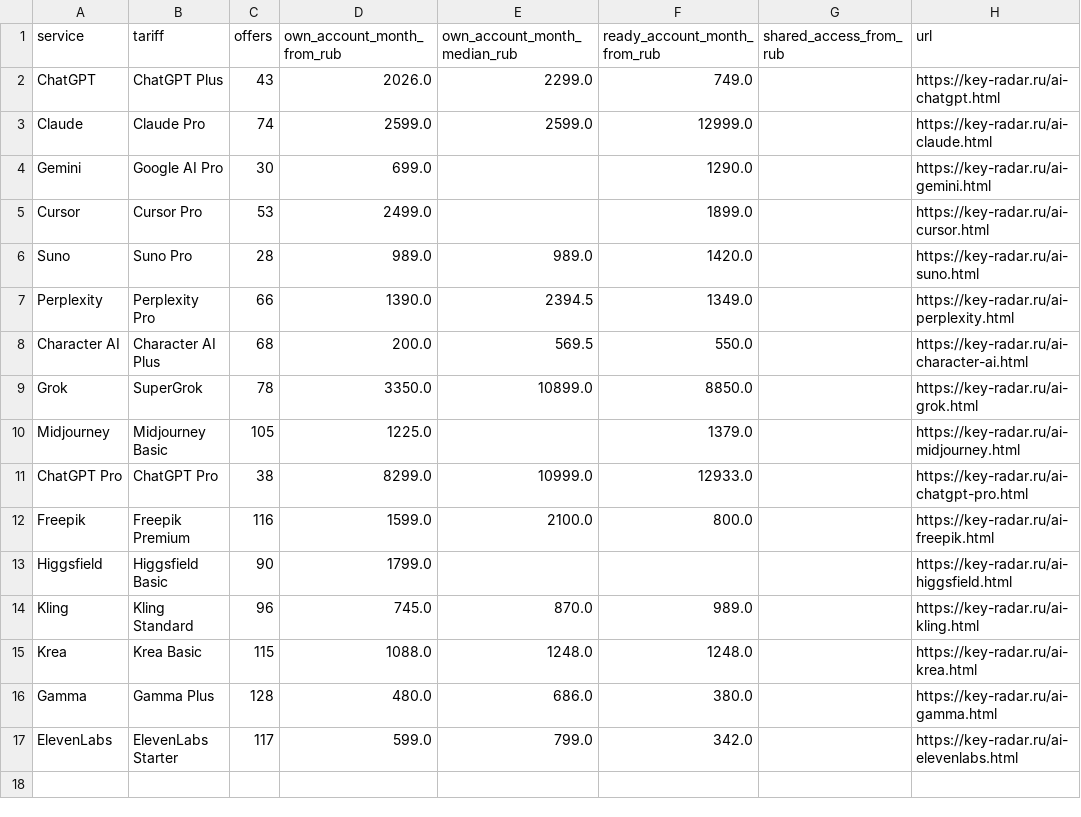
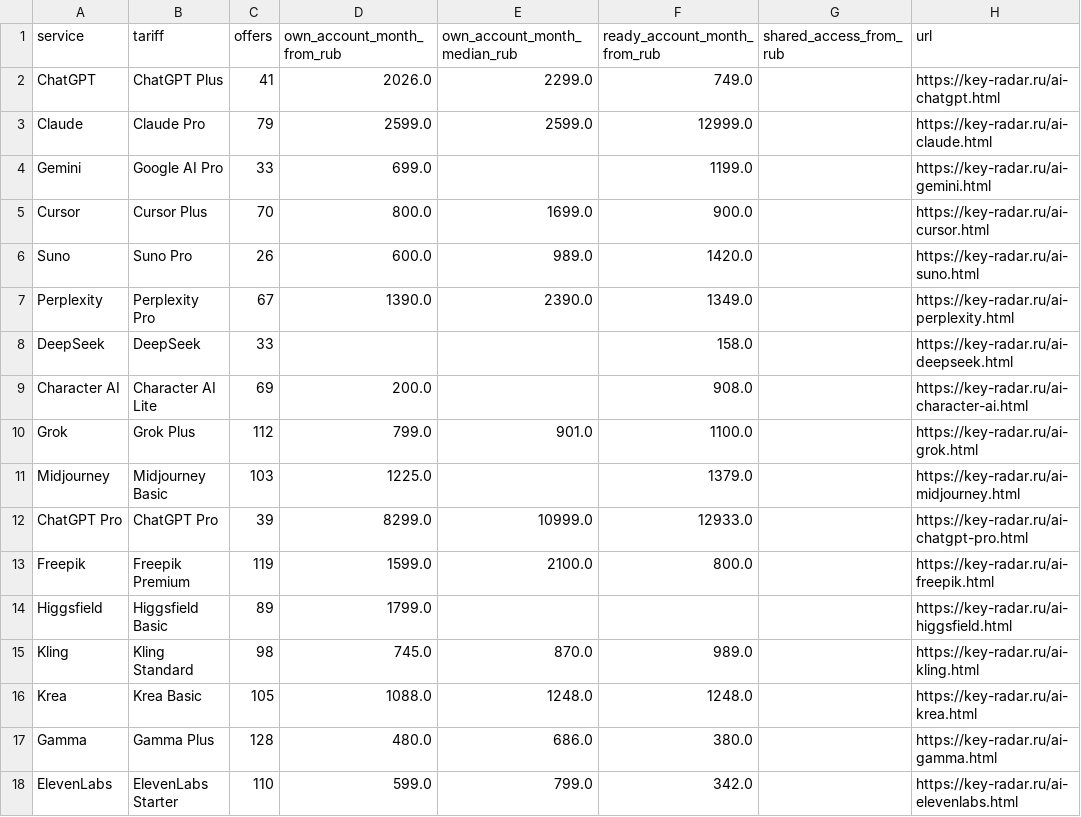
Before and after one commit to PavlShe/KeyRadar, a CSV file: data/ai_subscriptions.csv, drawn as a sheet.

```diff
--- a/data/ai_subscriptions.csv
+++ b/data/ai_subscriptions.csv
@@ -1,17 +1,18 @@
 service,tariff,offers,own_account_month_from_rub,own_account_month_median_rub,ready_account_month_from_rub,shared_access_from_rub,url
-ChatGPT,ChatGPT Plus,43,2026.0,2299.0,749.0,,https://key-radar.ru/ai-chatgpt.html
-Claude,Claude Pro,74,2599.0,2599.0,12999.0,,https://key-radar.ru/ai-claude.html
-Gemini,Google AI Pro,30,699.0,,1290.0,,https://key-radar.ru/ai-gemini.html
-Cursor,Cursor Pro,53,2499.0,,1899.0,,https://key-radar.ru/ai-cursor.html
-Suno,Suno Pro,28,989.0,989.0,1420.0,,https://key-radar.ru/ai-suno.html
-Perplexity,Perplexity Pro,66,1390.0,2394.5,1349.0,,https://key-radar.ru/ai-perplexity.html
-Character AI,Character AI Plus,68,200.0,569.5,550.0,,https://key-radar.ru/ai-character-ai.html
-Grok,SuperGrok,78,3350.0,10899.0,8850.0,,https://key-radar.ru/ai-grok.html
-Midjourney,Midjourney Basic,105,1225.0,,1379.0,,https://key-radar.ru/ai-midjourney.html
-ChatGPT Pro,ChatGPT Pro,38,8299.0,10999.0,12933.0,,https://key-radar.ru/ai-chatgpt-pro.html
-Freepik,Freepik Premium,116,1599.0,2100.0,800.0,,https://key-radar.ru/ai-freepik.html
-Higgsfield,Higgsfield Basic,90,1799.0,,,,https://key-radar.ru/ai-higgsfield.html
-Kling,Kling Standard,96,745.0,870.0,989.0,,https://key-radar.ru/ai-kling.html
-Krea,Krea Basic,115,1088.0,1248.0,1248.0,,https://key-radar.ru/ai-krea.html
+ChatGPT,ChatGPT Plus,41,2026.0,2299.0,749.0,,https://key-radar.ru/ai-chatgpt.html
+Claude,Claude Pro,79,2599.0,2599.0,12999.0,,https://key-radar.ru/ai-claude.html
+Gemini,Google AI Pro,33,699.0,,1199.0,,https://key-radar.ru/ai-gemini.html
+Cursor,Cursor Plus,70,800.0,1699.0,900.0,,https://key-radar.ru/ai-cursor.html
+Suno,Suno Pro,26,600.0,989.0,1420.0,,https://key-radar.ru/ai-suno.html
+Perplexity,Perplexity Pro,67,1390.0,2390.0,1349.0,,https://key-radar.ru/ai-perplexity.html
+DeepSeek,DeepSeek,33,,,158.0,,https://key-radar.ru/ai-deepseek.html
+Character AI,Character AI Lite,69,200.0,,908.0,,https://key-radar.ru/ai-character-ai.html
+Grok,Grok Plus,112,799.0,901.0,1100.0,,https://key-radar.ru/ai-grok.html
+Midjourney,Midjourney Basic,103,1225.0,,1379.0,,https://key-radar.ru/ai-midjourney.html
+ChatGPT Pro,ChatGPT Pro,39,8299.0,10999.0,12933.0,,https://key-radar.ru/ai-chatgpt-pro.html
+Freepik,Freepik Premium,119,1599.0,2100.0,800.0,,https://key-radar.ru/ai-freepik.html
+Higgsfield,Higgsfield Basic,89,1799.0,,,,https://key-radar.ru/ai-higgsfield.html
+Kling,Kling Standard,98,745.0,870.0,989.0,,https://key-radar.ru/ai-kling.html
+Krea,Krea Basic,105,1088.0,1248.0,1248.0,,https://key-radar.ru/ai-krea.html
 Gamma,Gamma Plus,128,480.0,686.0,380.0,,https://key-radar.ru/ai-gamma.html
-ElevenLabs,ElevenLabs Starter,117,599.0,799.0,342.0,,https://key-radar.ru/ai-elevenlabs.html
+ElevenLabs,ElevenLabs Starter,110,599.0,799.0,342.0,,https://key-radar.ru/ai-elevenlabs.html
```
Also changed, not shown: data/history/ai_daily.csv, data/steam_topup.csv, 5 other files.
